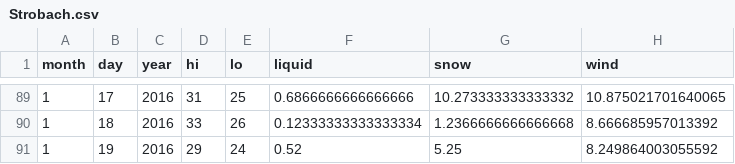
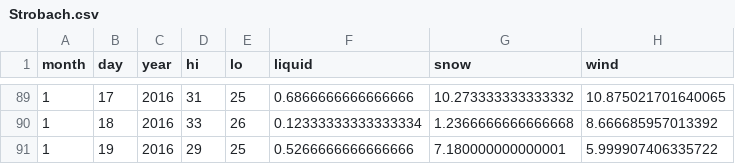
Before and after one commit to psathyrella/weatherhistory, a CSV file: noaa/Strobach.csv, drawn as a sheet; only a part is shown, gaps mark what is left out.

```diff
--- a/noaa/Strobach.csv
+++ b/noaa/Strobach.csv
@@ -90,2 +90,2 @@ month,day,year,hi,lo,liquid,snow,wind
 1,18,2016,33,26,0.12333333333333334,1.2366666666666668,8.666685957013392
-1,19,2016,29,24,0.52,5.25,8.249864003055592
+1,19,2016,29,25,0.5266666666666666,7.180000000000001,5.999907406335722
```
Also changed, not shown: mtwx/Big-Four-Mountain-1878.csv, mtwx/Mount-Baker-1500.csv, 23 other files.
